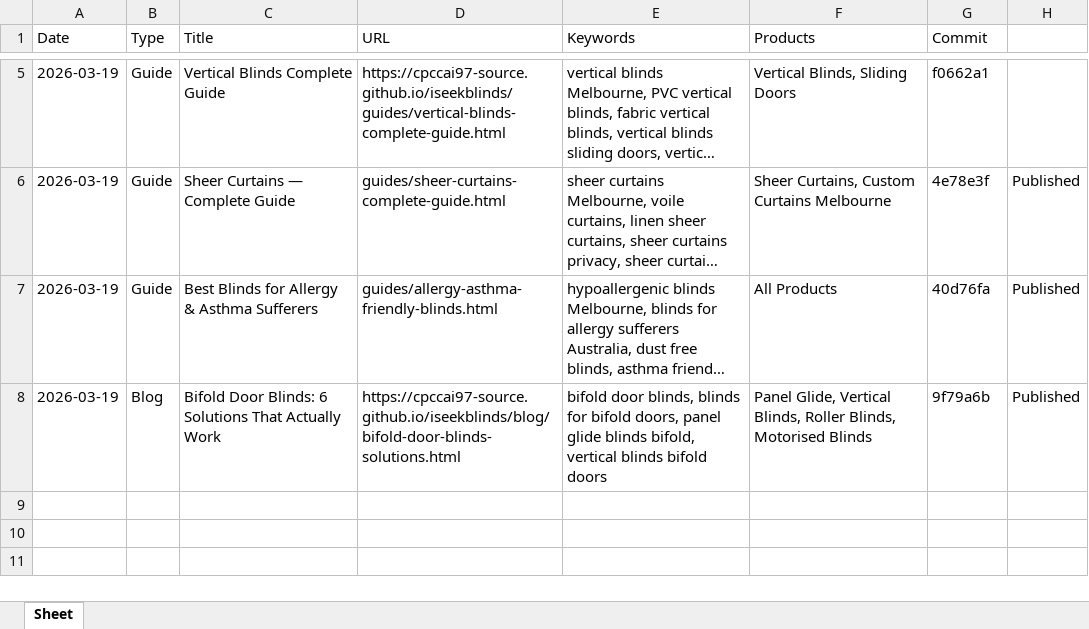
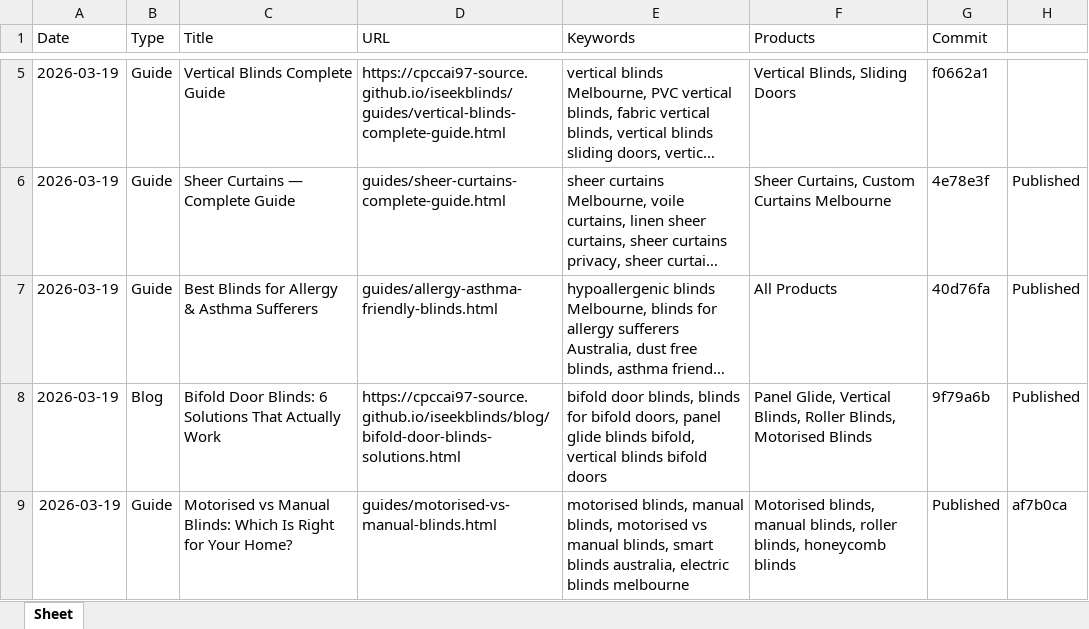
Before and after one commit to cpccai97-source/iseekblinds, an Excel workbook: content-log.xlsx, sheet Sheet, drawn as a sheet; only a part is shown, gaps mark what is left out; long unchanged cells end in …; values as stored, in another font and other column widths than the file's, no borders; the diff names each change by its address in the sheet, - before the commit and + after, or states it on an @@ line.

Commit message:
Update content-log: motorised vs manual blinds guide

```diff
--- a/content-log.xlsx (sheet Sheet)
+++ b/content-log.xlsx (sheet Sheet)
+row 9: 2026-03-19 | Guide | Motorised vs Manual Blinds: Which Is Right for Your Home? | guides/motorised-vs-manual-blinds.html | motorised blinds, manual blinds, motorised vs manual blinds, smart blinds australia, electric blinds melbourne | Motorised blinds, manual blinds, roller blinds, honeycomb blinds | Published | af7b0ca
```
